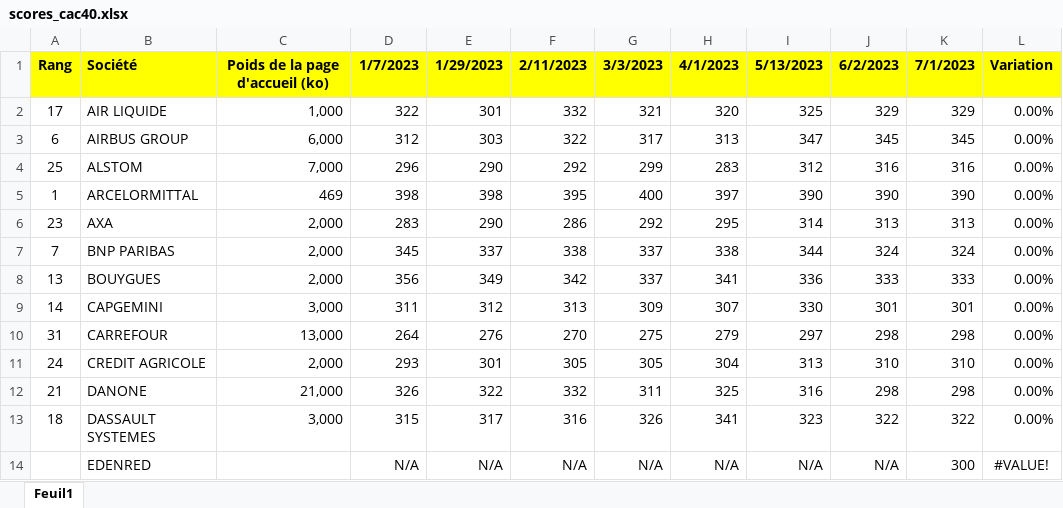
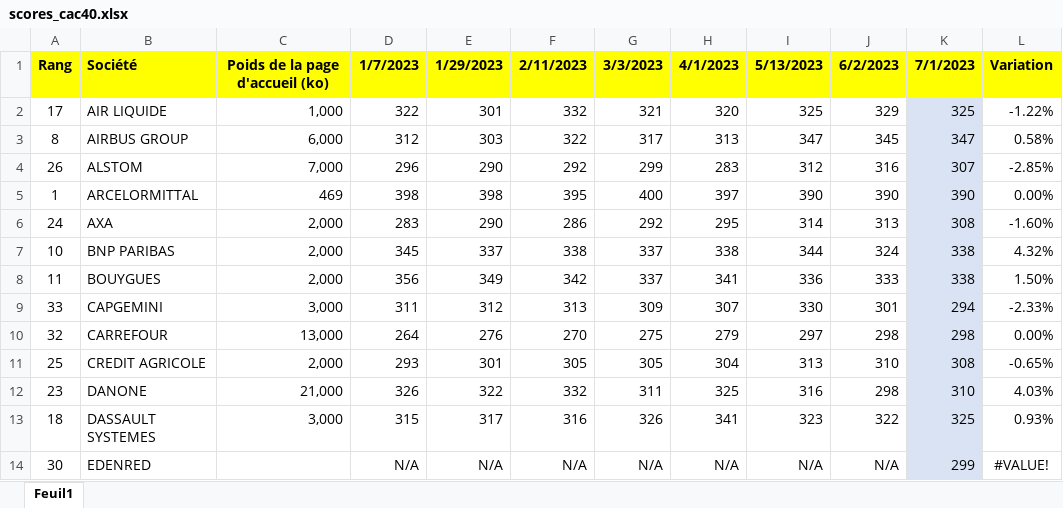
Before and after one commit to smartduck66/speedlify_cac40, an Excel workbook: scores_cac40.xlsx, sheet Feuil1, drawn as a sheet; only a part is shown; values as stored, in another font and other column widths than the file's, no borders; the diff covers the shown part only; the diff names each change by its address in the sheet, - before the commit and + after, or states it on an @@ line.

```diff
--- a/scores_cac40.xlsx (sheet Feuil1)
+++ b/scores_cac40.xlsx (sheet Feuil1)
-K2: 329
+K2: 325
-K2:K14 fill: none
+K2:K14 fill: #DAE3F3
-L2: 0.00%
+L2: -1.22%
-A3: 6
+A3: 8
-K3: 345
+K3: 347
-L3: 0.00%
+L3: 0.58%
-A4: 25
+A4: 26
-K4: 316
+K4: 307
-L4: 0.00%
+L4: -2.85%
-A6: 23
+A6: 24
-K6: 313
+K6: 308
-L6: 0.00%
+L6: -1.60%
-A7: 7
+A7: 10
-K7: 324
+K7: 338
-L7: 0.00%
+L7: 4.32%
-A8: 13
+A8: 11
-K8: 333
+K8: 338
-L8: 0.00%
+L8: 1.50%
-A9: 14
+A9: 33
-K9: 301
+K9: 294
-L9: 0.00%
+L9: -2.33%
-A10: 31
+A10: 32
-A11: 24
+A11: 25
-K11: 310
+K11: 308
-L11: 0.00%
+L11: -0.65%
-A12: 21
+A12: 23
-K12: 298
+K12: 310
-L12: 0.00%
+L12: 4.03%
-K13: 322
+K13: 325
-L13: 0.00%
+L13: 0.93%
-A14: (empty)
+A14: 30
-K14: 300
+K14: 299
```
Also changed, not shown: 66 edited cells and cell formats elsewhere in this sheet, 2 other files.
